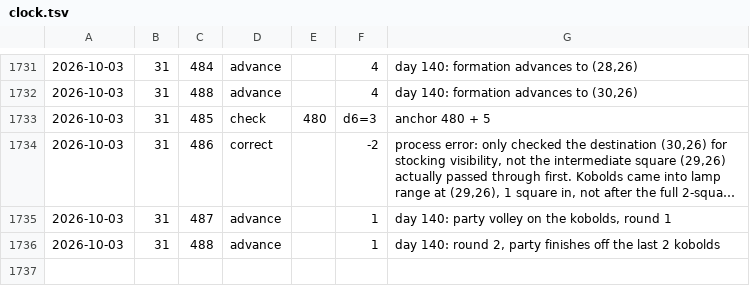
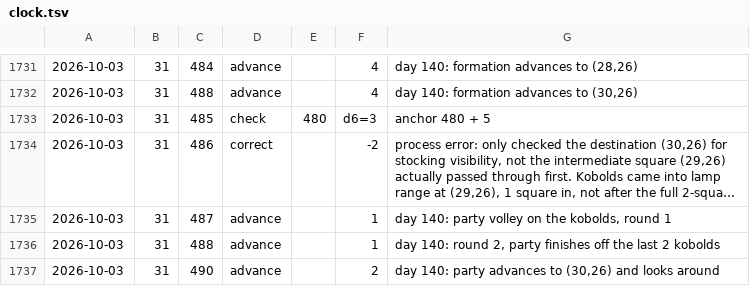
Before and after one commit to dllahr/claude_playing_advanced_dungeons_and_dragons_1st_edition, a TSV file: campaign/clock.tsv, drawn as a sheet; only a part is shown, gaps mark what is left out; long unchanged cells end in …; the diff names each change by its address in the sheet, - before the commit and + after, or states it on an @@ line.

```diff
--- a/campaign/clock.tsv
+++ b/campaign/clock.tsv
+row 1737: 2026-10-03 | 31 | 490 | advance |  | 2 | day 140: party advances to (30,26) and looks around
```
Also changed, not shown: campaign/party.tsv, modules/private/b1_stocking.tsv, 1 other file.
